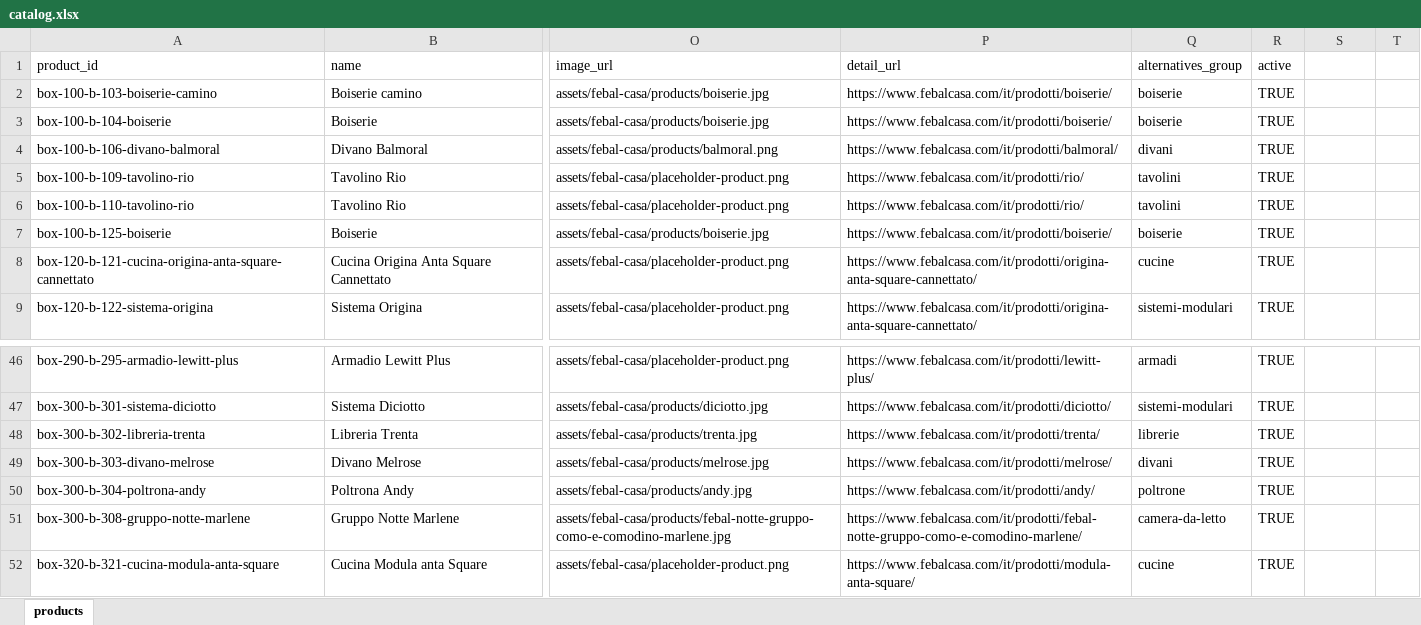
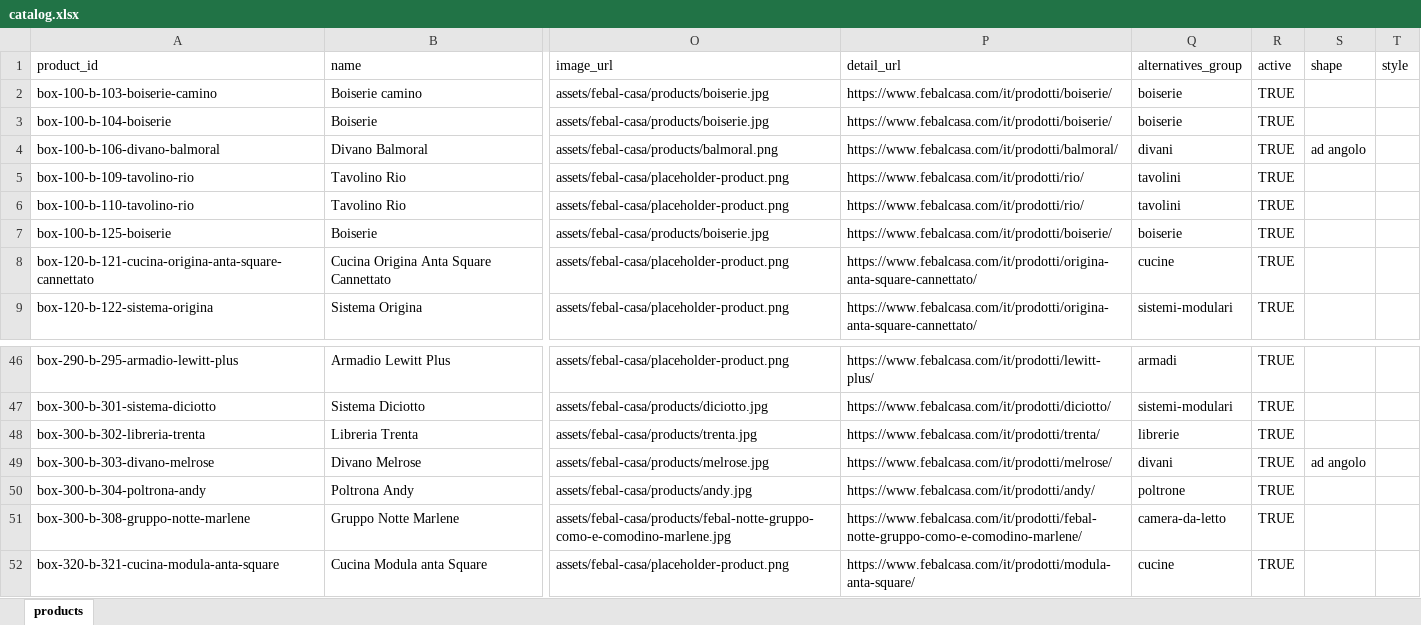
Before and after one commit to EduardoAllen02/3dvista-showroom-demo, an Excel workbook: clients/febal-casa/catalog.xlsx, sheet products, drawn as a sheet; only a part is shown, gaps mark what is left out; values as stored, in another font and other column widths than the file's, no borders; the diff names each change by its address in the sheet, - before the commit and + after, or states it on an @@ line.

```diff
--- a/clients/febal-casa/catalog.xlsx (sheet products)
+++ b/clients/febal-casa/catalog.xlsx (sheet products)
-S1: (empty)
+S1: shape
-T1: (empty)
+T1: style
-S4 (shape): (empty)
+S4 (shape): ad angolo
-S49 (shape): (empty)
+S49 (shape): ad angolo
```
Also changed, not shown: 7 other files.
